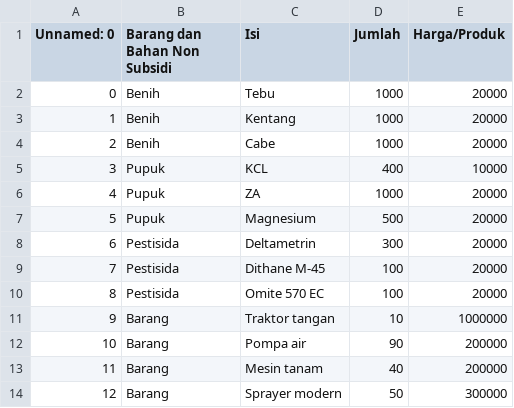
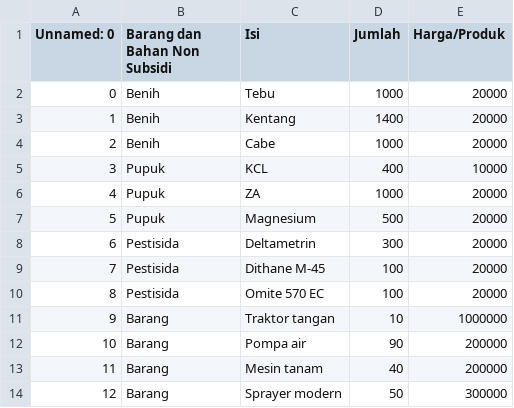
Before and after one commit to Dzox13524/Tugas-Akhir-Algo-1, a CSV file: DataBarang_NS.csv, drawn as a sheet.

```diff
--- a/DataBarang_NS.csv
+++ b/DataBarang_NS.csv
@@ -2,3 +2,3 @@ Unnamed: 0,Barang dan Bahan Non Subsidi,Isi,Jumlah,Harga/Produk
 0,Benih,Tebu,1000,20000
-1,Benih,Kentang,1000,20000
+1,Benih,Kentang,1400,20000
 2,Benih,Cabe,1000,20000
```
Also changed, not shown: 2 other files.
